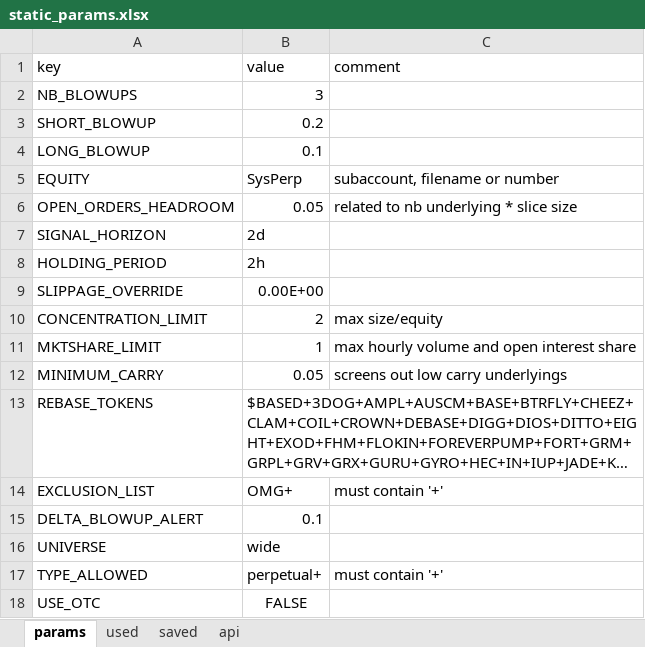
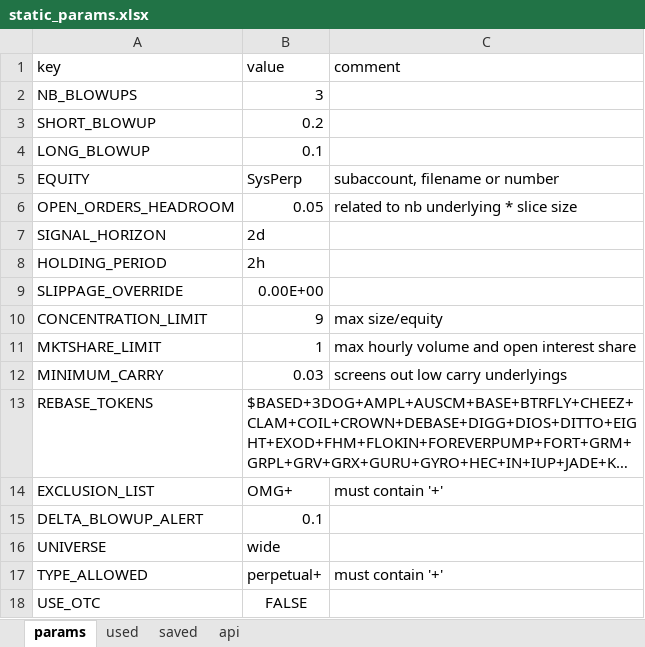
Before and after one commit to hhchhchhchhc/DynamicHedgeBacktest, an Excel workbook: DerivativeArbitrage/Runtime/configs/static_params.xlsx, sheet params, drawn as a sheet; long unchanged cells end in …; values as stored, in another font and other column widths than the file's, no borders; the diff names each change by its address in the sheet, - before the commit and + after, or states it on an @@ line.

```diff
--- a/DerivativeArbitrage/Runtime/configs/static_params.xlsx (sheet params)
+++ b/DerivativeArbitrage/Runtime/configs/static_params.xlsx (sheet params)
-B10 (value): 2
+B10 (value): 9
-B12 (value): 0.05
+B12 (value): 0.03
```
Also changed, not shown: sheet api.
